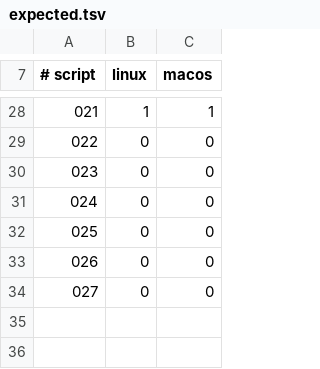
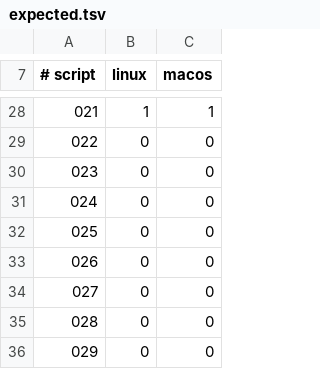
Before and after one commit to gold-silver-copper/fux, a TSV file: fux-fuzz/repro/expected.tsv, drawn as a sheet; only a part is shown, gaps mark what is left out.

```diff
--- a/fux-fuzz/repro/expected.tsv
+++ b/fux-fuzz/repro/expected.tsv
@@ -34 +34,3 @@
 027	0	0
+028	0	0
+029	0	0
```
Also changed, not shown: 6 other files.
